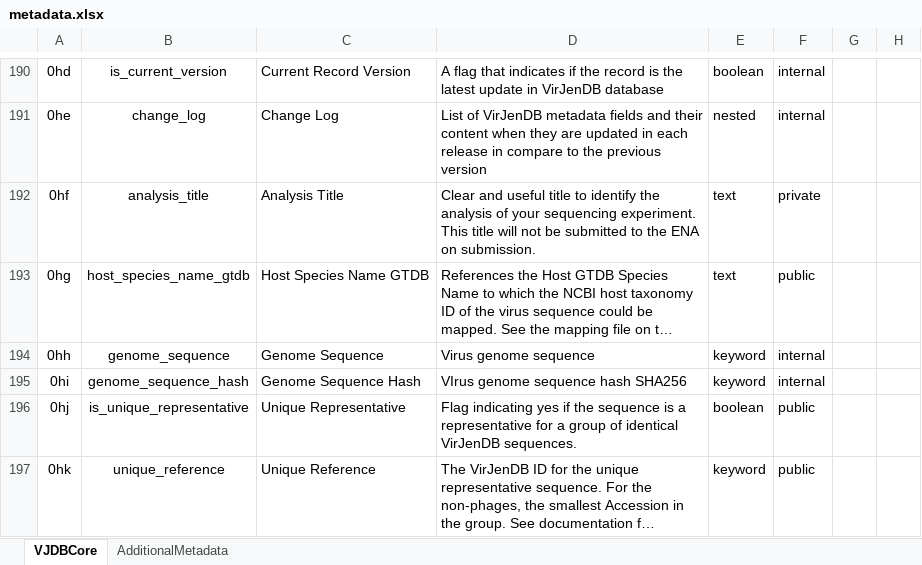
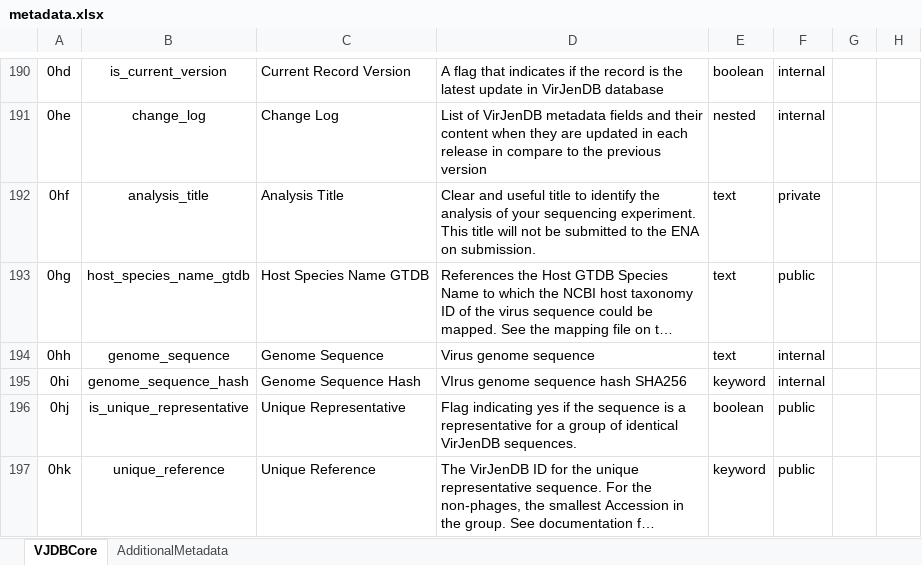
Before and after one commit to VirJenDB/virjendb_metadata, an Excel workbook: metadata.xlsx, sheet VJDBCore, drawn as a sheet; only a part is shown, gaps mark what is left out; long unchanged cells end in …; values as stored, in another font and other column widths than the file's, no borders; conditional formats not drawn; the diff names each change by its address in the sheet, - before the commit and + after, or states it on an @@ line.

Commit message:
Add files via upload

```diff
--- a/metadata.xlsx (sheet VJDBCore)
+++ b/metadata.xlsx (sheet VJDBCore)
-E194: keyword
+E194: text
```
